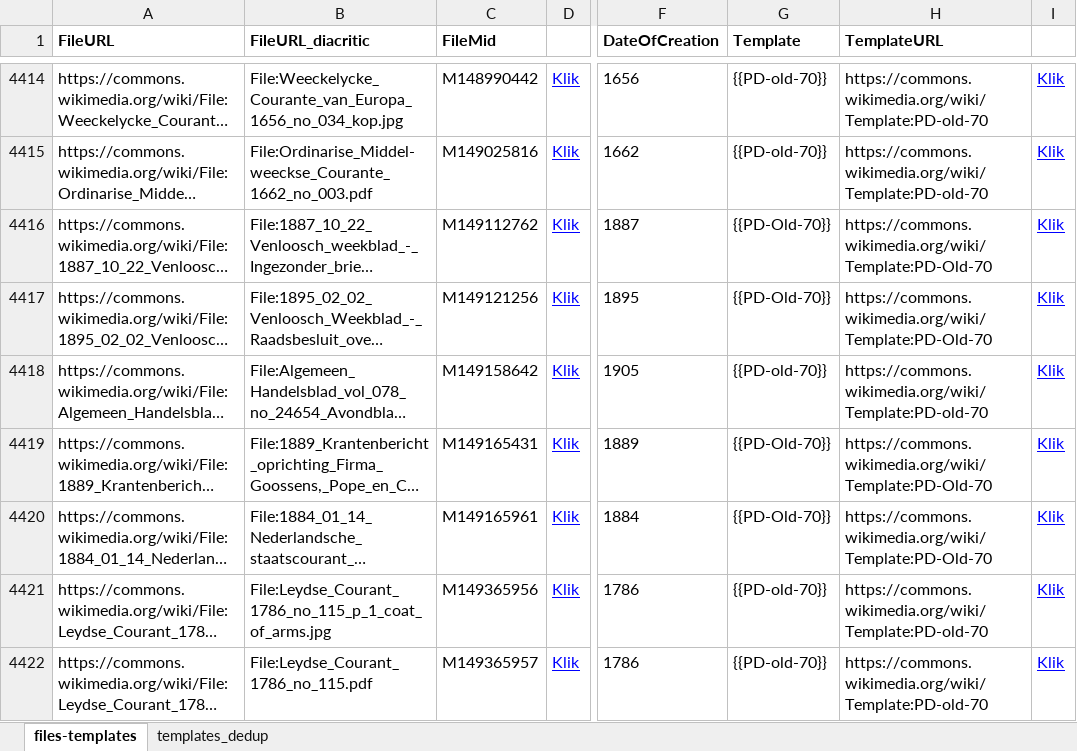
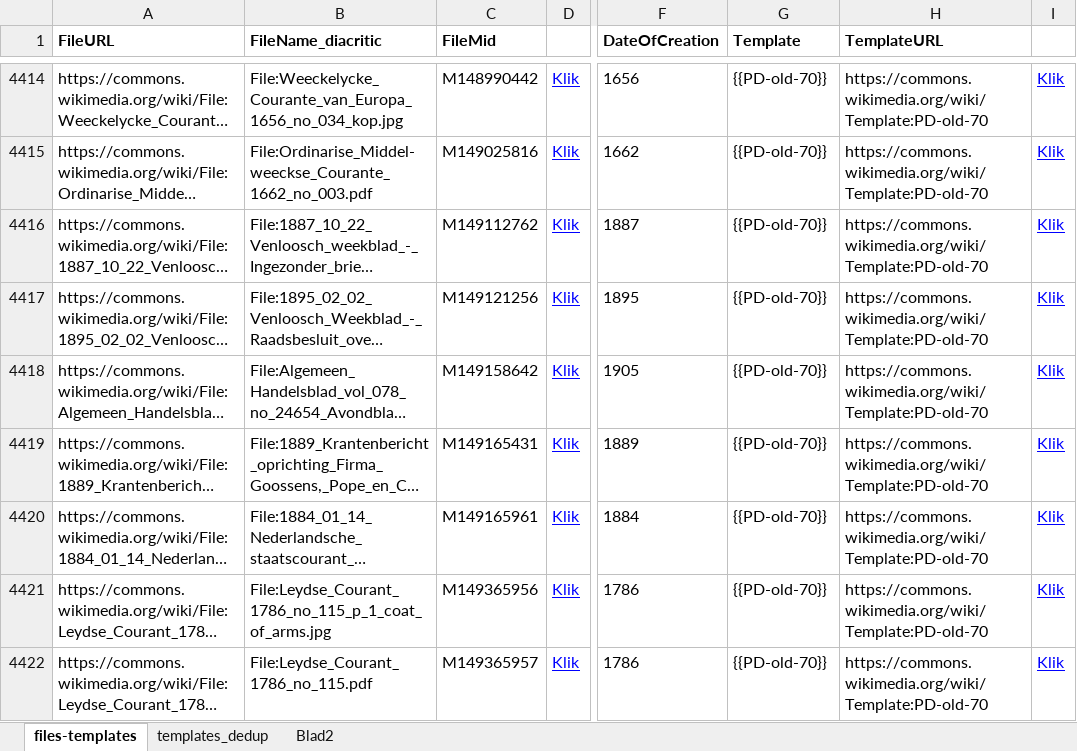
Before and after one commit to KBNLwikimedia/MediaFromDelpher_ExtractCopyrightTemplates, an Excel workbook: Media_from_Delpher-Extracted_copyright_templates-09042025-cleaned-processed.xlsx, sheet files-templates, drawn as a sheet; only a part is shown, gaps mark what is left out; long unchanged cells end in …; values as stored, in another font and other column widths than the file's, no borders; the diff covers the shown part only; the diff names each change by its address in the sheet, - before the commit and + after, or states it on an @@ line.

```diff
--- a/Media_from_Delpher-Extracted_copyright_templates-09042025-cleaned-processed.xlsx (sheet files-templates)
+++ b/Media_from_Delpher-Extracted_copyright_templates-09042025-cleaned-processed.xlsx (sheet files-templates)
+sheet tab: Blad2
-B1: FileURL_diacritic
+B1: FileName_diacritic
-G4416:G4417 (Template): {{PD-Old-70}}
+G4416:G4417 (Template): {{PD-old-70}}
-H4416:H4417 (TemplateURL): https://commons.wikimedia.org/wiki/Template:PD-Old-70
+H4416:H4417 (TemplateURL): https://commons.wikimedia.org/wiki/Template:PD-old-70
-G4419:G4420 (Template): {{PD-Old-70}}
+G4419:G4420 (Template): {{PD-old-70}}
-H4419:H4420 (TemplateURL): https://commons.wikimedia.org/wiki/Template:PD-Old-70
+H4419:H4420 (TemplateURL): https://commons.wikimedia.org/wiki/Template:PD-old-70
```
Also changed, not shown: 74 edited cells elsewhere in this sheet, sheet templates_dedup, 4 other files.
